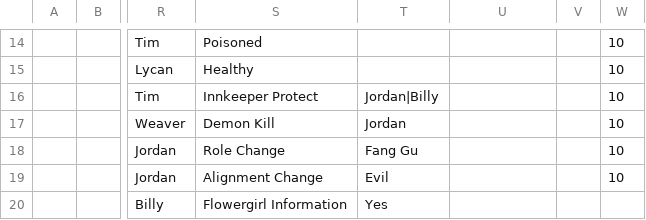
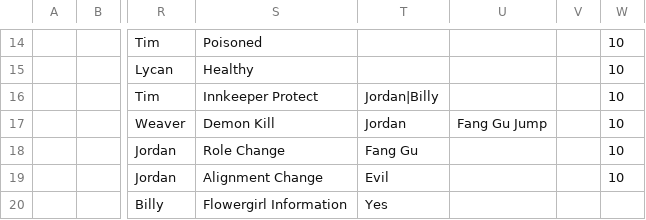
Before and after one commit to SDoehren/AFBOTC, a CSV file: Approved Games/10-3.csv, drawn as a sheet; only a part is shown, gaps mark what is left out; the diff names each change by its address in the sheet, - before the commit and + after, or states it on an @@ line.

```diff
--- a/Approved Games/10-3.csv
+++ b/Approved Games/10-3.csv
-U17: (empty)
+U17: Fang Gu Jump
```
Also changed, not shown: Approved Games/16-1.csv, Approved Games/17-3.csv, 18 other files.
